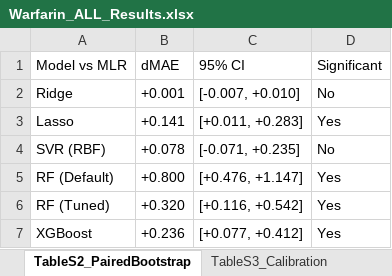
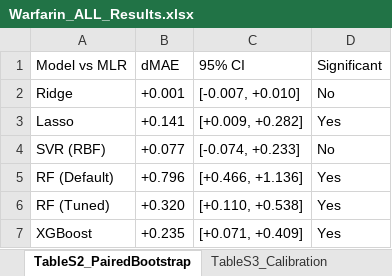
Before and after one commit to SAURABHKUMARCHAUHAN1203/warfarin-pharmacogenomics, an Excel workbook: output/Warfarin_ALL_Results.xlsx, sheet TableS2_PairedBootstrap, drawn as a sheet; values as stored, in another font and other column widths than the file's, no borders; the diff names each change by its address in the sheet, - before the commit and + after, or states it on an @@ line.

Commit message:
Fix pre-submission review issues: SVR CV scaling, permutation importance, bootstrap 2000, requirements.txt, README affiliation
- Fixed SVR cross-validation: scaler now fit inside each fold (prevents information leakage)
- Changed RF importance from Gini impurity to permutation importance (matches manuscript caption)
- Standardised bootstrap iterations to 2000 (was 1000 in pipeline, 2000 in notebook)
- Added requirements.txt with pinned dependency versions
- Fixed README affiliation: SHUATS -> Jamia Hamdard (matches manuscript)
- Updated pipeline header with environment documentation
- All Table 3 metrics unchanged (SVR scaling fix only affected CV estimates)

```diff
--- a/output/Warfarin_ALL_Results.xlsx (sheet TableS2_PairedBootstrap)
+++ b/output/Warfarin_ALL_Results.xlsx (sheet TableS2_PairedBootstrap)
-C3 (95% CI): [+0.011, +0.283]
+C3 (95% CI): [+0.009, +0.282]
-B4 (dMAE): +0.078
+B4 (dMAE): +0.077
-C4 (95% CI): [-0.071, +0.235]
+C4 (95% CI): [-0.074, +0.233]
-B5 (dMAE): +0.800
+B5 (dMAE): +0.796
-C5 (95% CI): [+0.476, +1.147]
+C5 (95% CI): [+0.466, +1.136]
-C6 (95% CI): [+0.116, +0.542]
+C6 (95% CI): [+0.110, +0.538]
-B7 (dMAE): +0.236
+B7 (dMAE): +0.235
-C7 (95% CI): [+0.077, +0.412]
+C7 (95% CI): [+0.071, +0.409]
```
Also changed, not shown: sheet Table3B_Bootstrap_CIs, sheet Fig6B_RF_Importance, sheet TableS1_CrossValidation, 7 other files.
